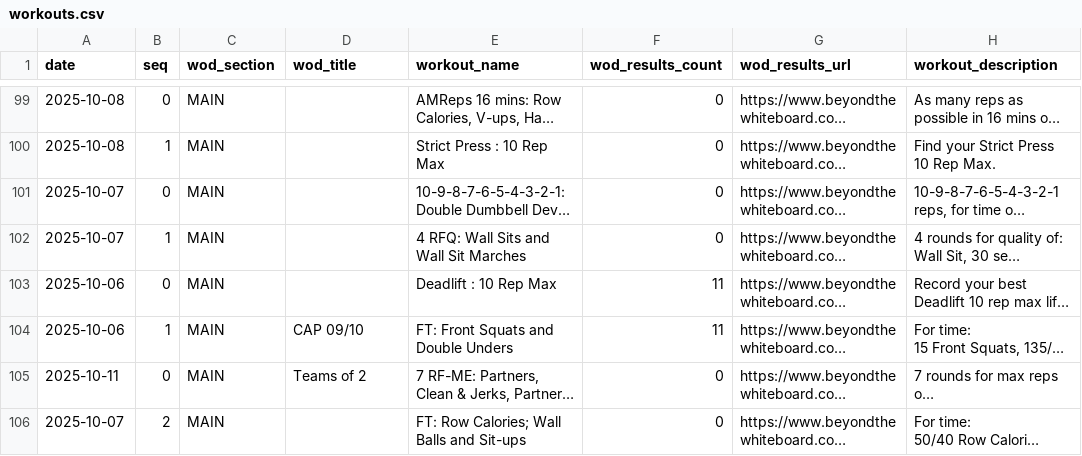
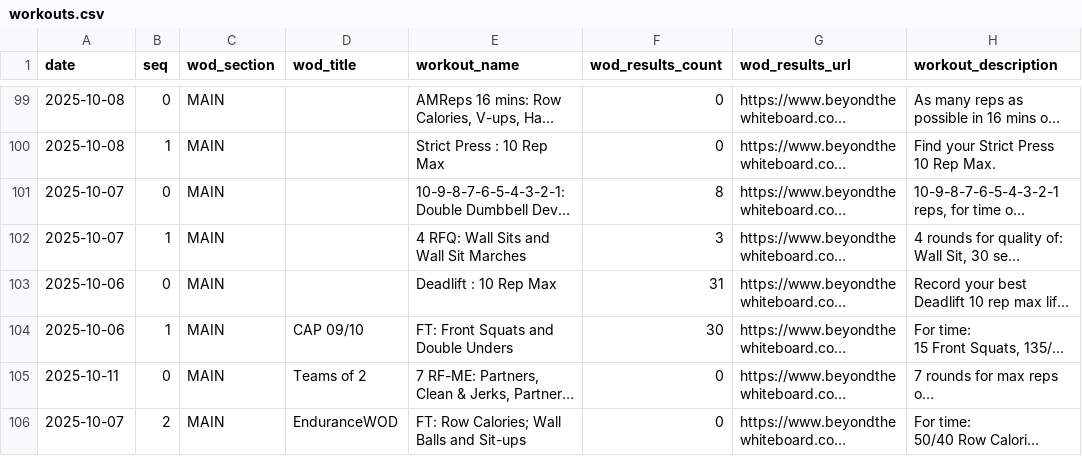
Before and after one commit to znull/werk-feed, a CSV file: db/workouts.csv, drawn as a sheet; only a part is shown, gaps mark what is left out; long unchanged cells end in …; the diff names each change by its address in the sheet, - before the commit and + after, or states it on an @@ line.

```diff
--- a/db/workouts.csv
+++ b/db/workouts.csv
-F101 (wod_results_count): 0
+F101 (wod_results_count): 8
-F102 (wod_results_count): 0
+F102 (wod_results_count): 3
-F103 (wod_results_count): 11
+F103 (wod_results_count): 31
-F104 (wod_results_count): 11
+F104 (wod_results_count): 30
-D106 (wod_title): (empty)
+D106 (wod_title): EnduranceWOD
```
Also changed, not shown: db/atom_entries.csv, 1 other file.
